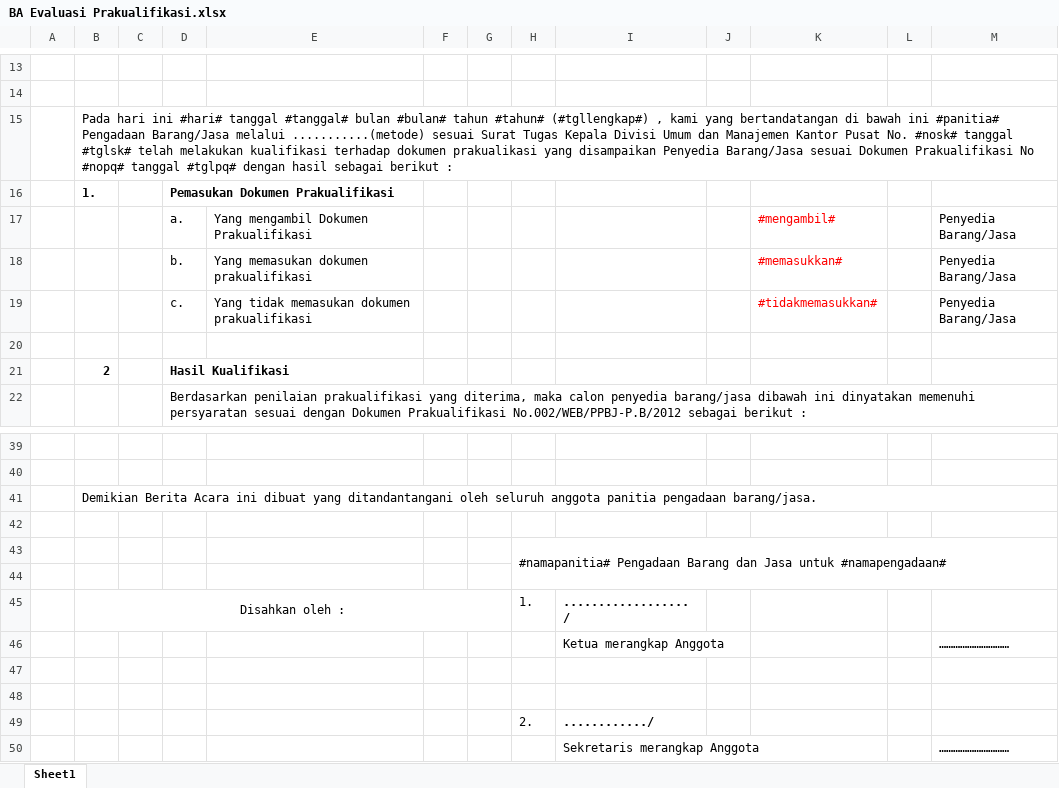
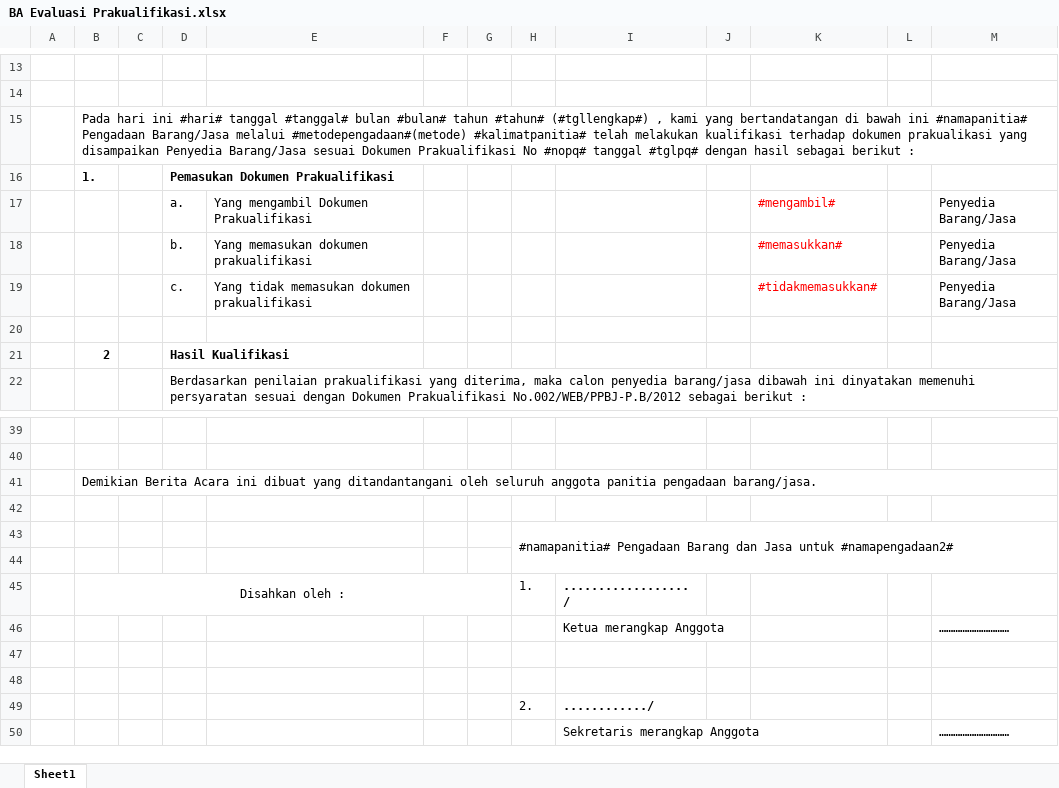
Before and after one commit to acmadi/plnBrotherhood, an Excel workbook: templates/BA Evaluasi Prakualifikasi.xlsx, sheet Sheet1, drawn as a sheet; only a part is shown, gaps mark what is left out; values as stored, in another font and other column widths than the file's, no borders; charts and pictures not drawn; the diff names each change by its address in the sheet, - before the commit and + after, or states it on an @@ line.

Commit message:
BA Eval Prakualifikasi udah bisa download brur

```diff
--- a/templates/BA Evaluasi Prakualifikasi.xlsx (sheet Sheet1)
+++ b/templates/BA Evaluasi Prakualifikasi.xlsx (sheet Sheet1)
-B15: …bawah ini #panitia# Pengadaan Barang/Jasa melalui ...........(metode) sesuai Surat Tugas Kepala Divisi Umum dan Manajemen Kantor Pusat No. #nosk# tanggal #tglsk# telah melakukan…
+B15: …bawah ini #namapanitia# Pengadaan Barang/Jasa melalui #metodepengadaan#(metode) #kalimatpanitia# telah melakukan…
-H43: …Jasa untuk #namapengadaan#
+H43: …Jasa untuk #namapengadaan2#
```
Also changed, not shown: 3 other files.
